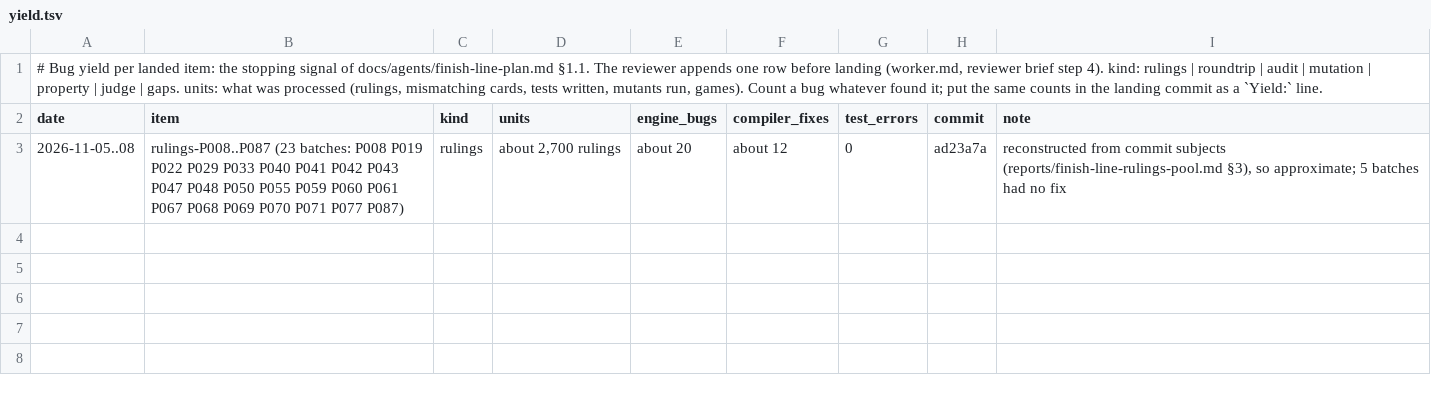
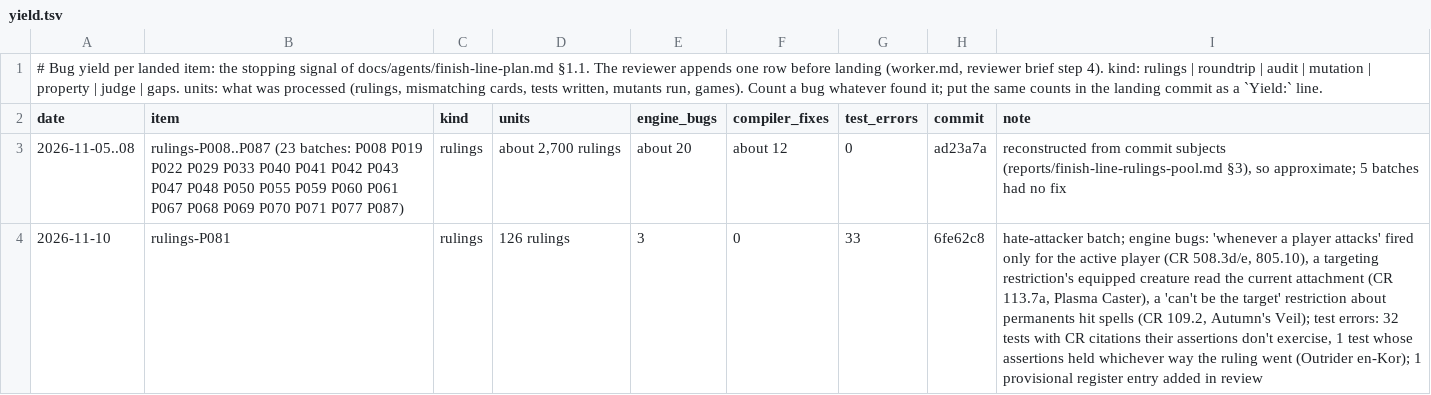
Before and after one commit to morvor/mtg-sim, a TSV file: docs/agents/yield.tsv, drawn as a sheet.

```diff
--- a/docs/agents/yield.tsv
+++ b/docs/agents/yield.tsv
@@ -3 +3,2 @@ date	item	kind	units	engine_bugs	compiler_fixes	test_errors	commit	note
 2026-11-05..08	rulings-P008..P087 (23 batches: P008 P019 P022 P029 P033 P040 P041 P042 P043 P047 P048 P050 P055 P059 P060 P061 P067 P068 P069 P070 P071 P077 P087)	rulings	about 2,700 rulings	about 20	about 12	0	ad23a7a	reconstructed from commit subjects (reports/finish-line-rulings-pool.md §3), so approximate; 5 batches had no fix
+2026-11-10	rulings-P081	rulings	126 rulings	3	0	33	6fe62c8	hate-attacker batch; engine bugs: 'whenever a player attacks' fired only for the active player (CR 508.3d/e, 805.10), a targeting restriction's equipped creature read the current attachment (CR 113.7a, Plasma Caster), a 'can't be the target' restriction about permanents hit spells (CR 109.2, Autumn's Veil); test errors: 32 tests with CR citations their assertions don't exercise, 1 test whose assertions held whichever way the ruling went (Outrider en-Kor); 1 provisional register entry added in review
```
